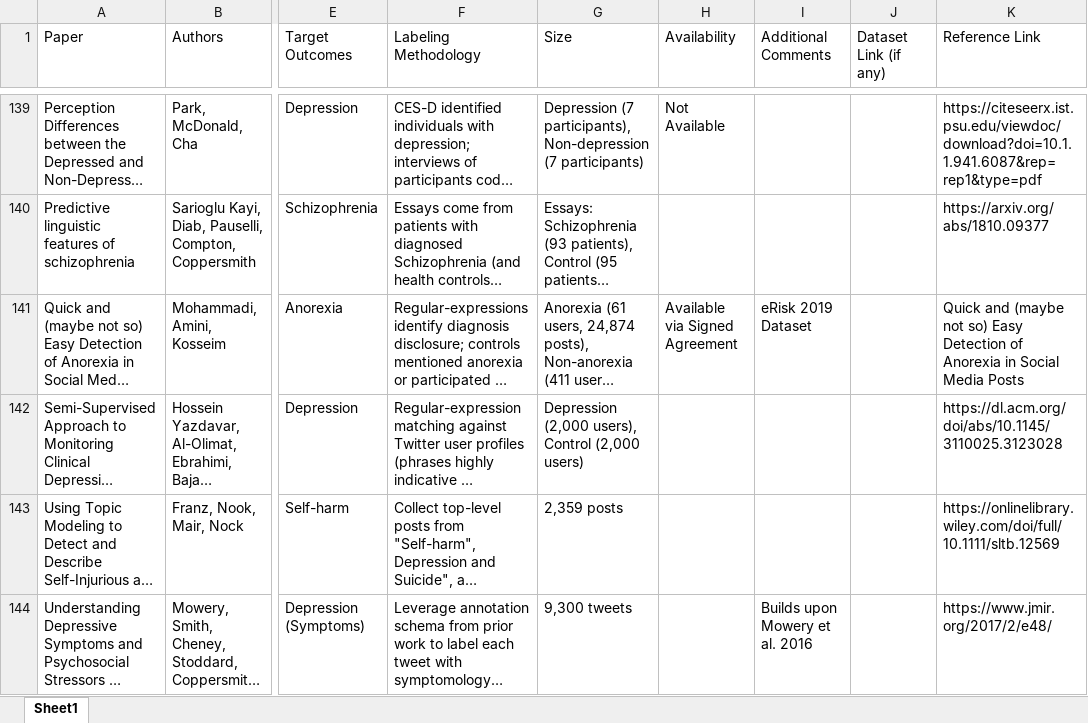
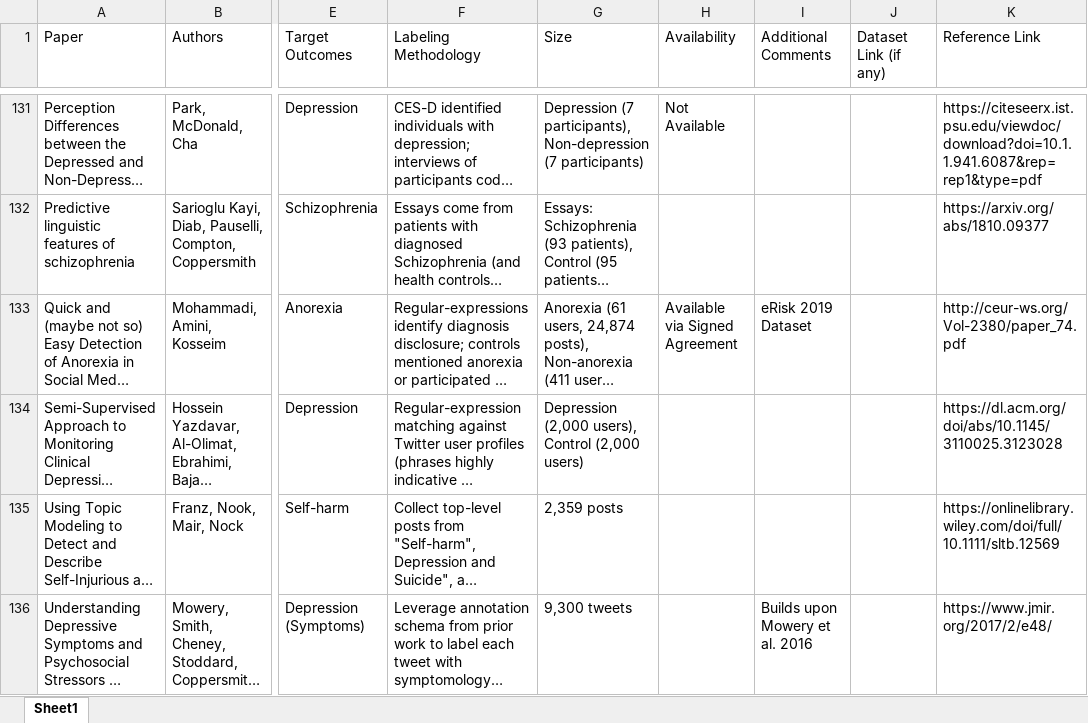
Before and after one commit to kharrigian/mental-health-datasets, an Excel workbook: data_sources.xlsx, sheet Sheet1, drawn as a sheet; only a part is shown, gaps mark what is left out; long unchanged cells end in …; values as stored, in another font and other column widths than the file's, no borders; addresses are those after the commit; the diff covers the shown part only; the diff names each change by its address in the sheet, - before the commit and + after, or states it on an @@ line.

Commit message:
Fix minor typos; remove any papers dealing with non-electronic media

```diff
--- a/data_sources.xlsx (sheet Sheet1)
+++ b/data_sources.xlsx (sheet Sheet1)
-K133 (Reference Link): Quick and (maybe not so) Easy Detection of Anorexia in Social Media Posts
+K133 (Reference Link): http://ceur-ws.org/Vol-2380/paper_74.pdf
```
Also changed, not shown: 8 removed rows and 59 edited cells elsewhere in this sheet, 2 other files.
